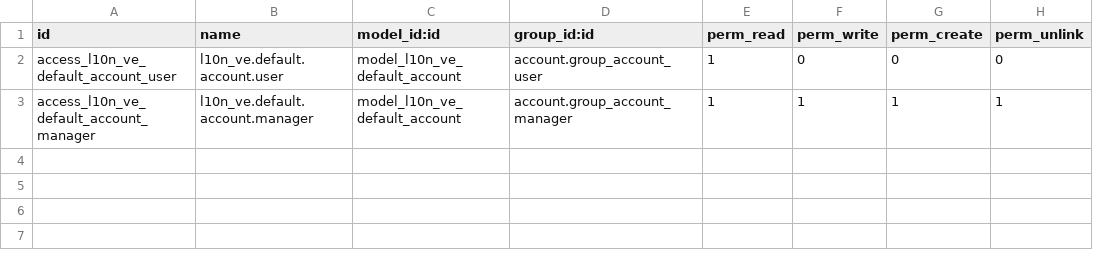
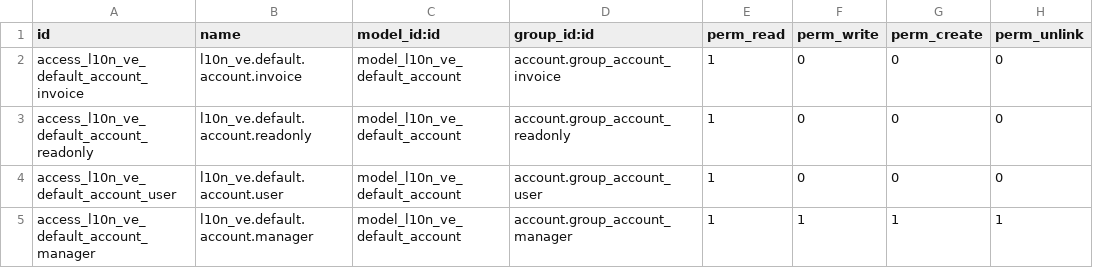
Before and after one commit to poweredbyandy/l10n-venezuela, a CSV file: l10n_ve_bank_auto_reconcile/security/ir.model.access.csv, drawn as a sheet.

```diff
--- a/l10n_ve_bank_auto_reconcile/security/ir.model.access.csv
+++ b/l10n_ve_bank_auto_reconcile/security/ir.model.access.csv
@@ -1,2 +1,4 @@
 id,name,model_id:id,group_id:id,perm_read,perm_write,perm_create,perm_unlink
+access_l10n_ve_default_account_invoice,l10n_ve.default.account.invoice,model_l10n_ve_default_account,account.group_account_invoice,1,0,0,0
+access_l10n_ve_default_account_readonly,l10n_ve.default.account.readonly,model_l10n_ve_default_account,account.group_account_readonly,1,0,0,0
 access_l10n_ve_default_account_user,l10n_ve.default.account.user,model_l10n_ve_default_account,account.group_account_user,1,0,0,0
```
Also changed, not shown: 5 other files.
